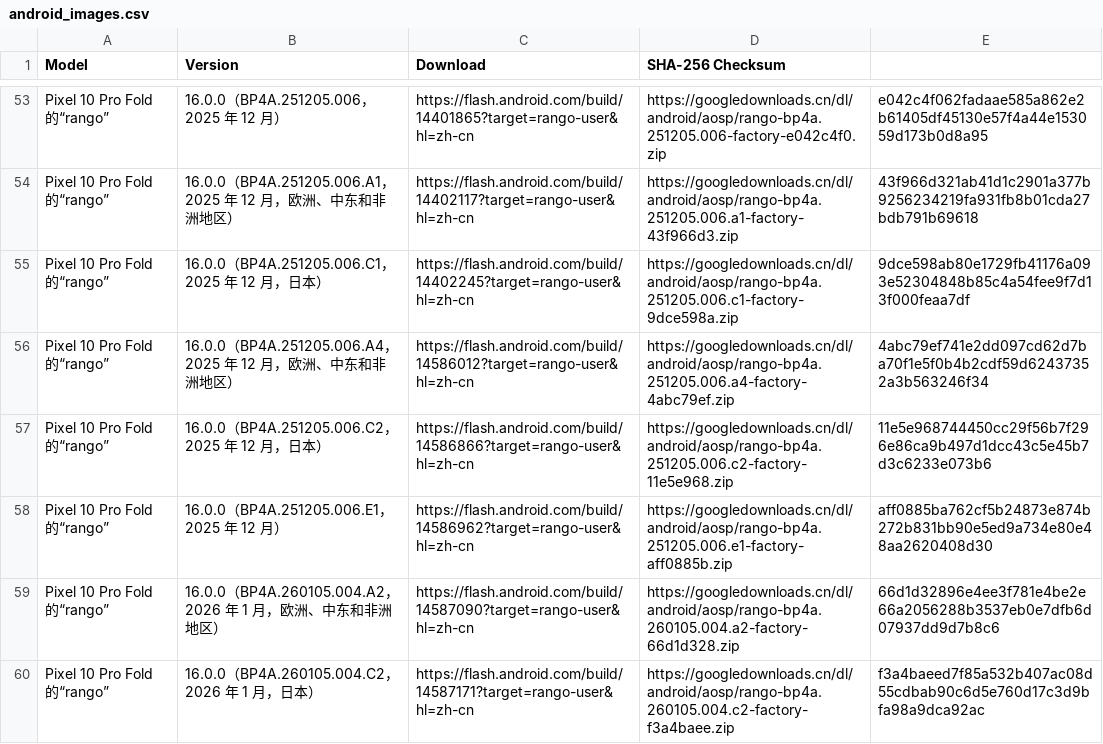
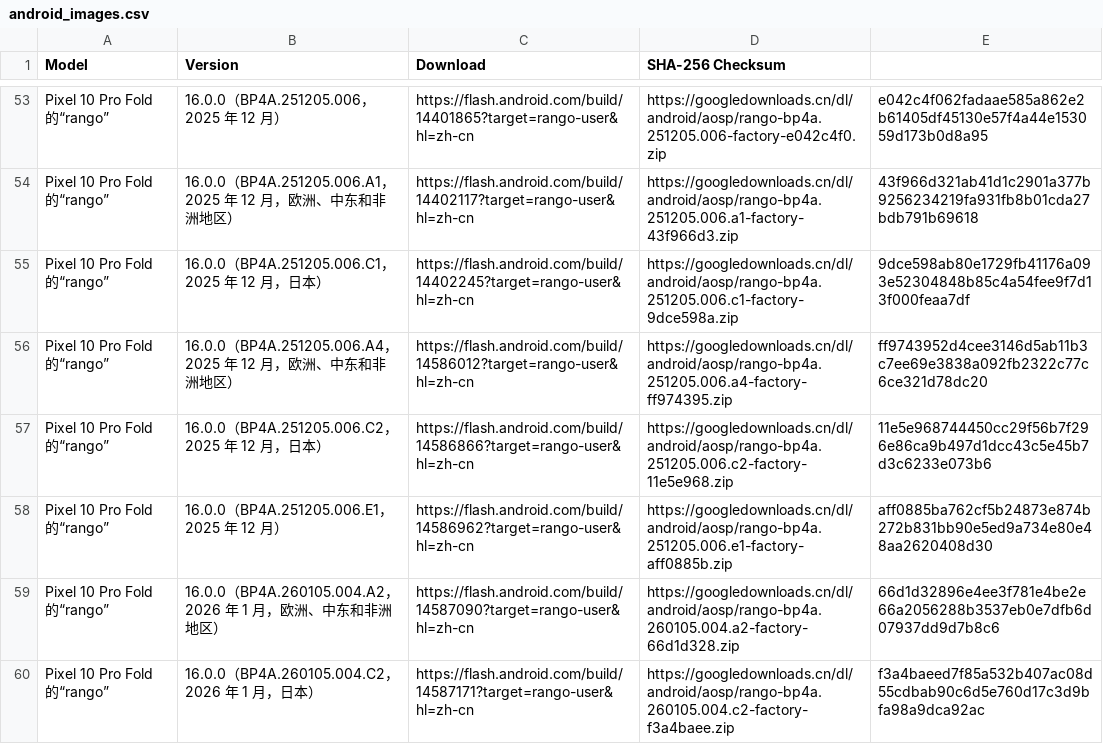
Before and after one commit to Soar1989/get_android_data, a CSV file: data/android_images.csv, drawn as a sheet; only a part is shown, gaps mark what is left out.

```diff
--- a/data/android_images.csv
+++ b/data/android_images.csv
@@ -55,3 +55,3 @@ Pixel 10 Pro Fold 的“rango”,16.0.0（BP4A.251205.006.A1，2025 年 12 月
 Pixel 10 Pro Fold 的“rango”,16.0.0（BP4A.251205.006.C1，2025 年 12 月，日本）,https://flash.android.com/build/14402245?target=rango-user&hl=zh-cn,https://googledownloads.cn/dl/android/aosp/rango-bp4a.251205.006.c1-factory-9dce598a.zip,9dce598ab80e1729fb41176a093e52304848b85c4a54fee9f7d13f000feaa7df
-Pixel 10 Pro Fold 的“rango”,16.0.0（BP4A.251205.006.A4，2025 年 12 月，欧洲、中东和非洲地区）,https://flash.android.com/build/14586012?target=rango-user&hl=zh-cn,https://googledownloads.cn/dl/android/aosp/rango-bp4a.251205.006.a4-factory-4abc79ef.zip,4abc79ef741e2dd097cd62d7ba70f1e5f0b4b2cdf59d62437352a3b563246f34
+Pixel 10 Pro Fold 的“rango”,16.0.0（BP4A.251205.006.A4，2025 年 12 月，欧洲、中东和非洲地区）,https://flash.android.com/build/14586012?target=rango-user&hl=zh-cn,https://googledownloads.cn/dl/android/aosp/rango-bp4a.251205.006.a4-factory-ff974395.zip,ff9743952d4cee3146d5ab11b3c7ee69e3838a092fb2322c77c6ce321d78dc20
 Pixel 10 Pro Fold 的“rango”,16.0.0（BP4A.251205.006.C2，2025 年 12 月，日本）,https://flash.android.com/build/14586866?target=rango-user&hl=zh-cn,https://googledownloads.cn/dl/android/aosp/rango-bp4a.251205.006.c2-factory-11e5e968.zip,11e5e968744450cc29f56b7f296e86ca9b497d1dcc43c5e45b7d3c6233e073b6
```
Also changed, not shown: 1 other file.
